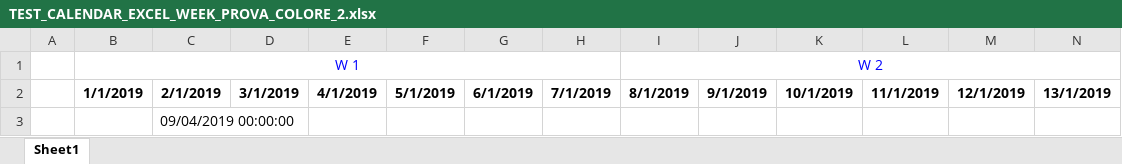
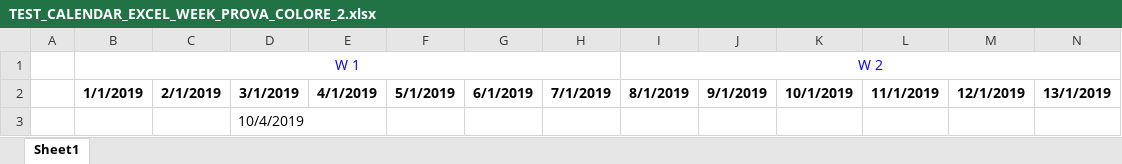
Before and after one commit to MatteoPizzinato/Windows_form_app, an Excel workbook: windows_form_app/TEST_CALENDAR_EXCEL_WEEK_PROVA_COLORE_2.xlsx, sheet Sheet1, drawn as a sheet; only a part is shown; values as stored, in another font and other column widths than the file's, no borders; removed rows and columns are numbered as before the commit, all else as after; rows hold the shown columns only; the diff names each change by its address in the sheet, - before the commit and + after, or states it on an @@ line.

```diff
--- a/windows_form_app/TEST_CALENDAR_EXCEL_WEEK_PROVA_COLORE_2.xlsx (sheet Sheet1)
+++ b/windows_form_app/TEST_CALENDAR_EXCEL_WEEK_PROVA_COLORE_2.xlsx (sheet Sheet1)
-row 3:  |  | 09/04/2019 00:00:00
+row 3:  |  |  | 10/4/2019
```
Also changed, not shown: 5 other files.
